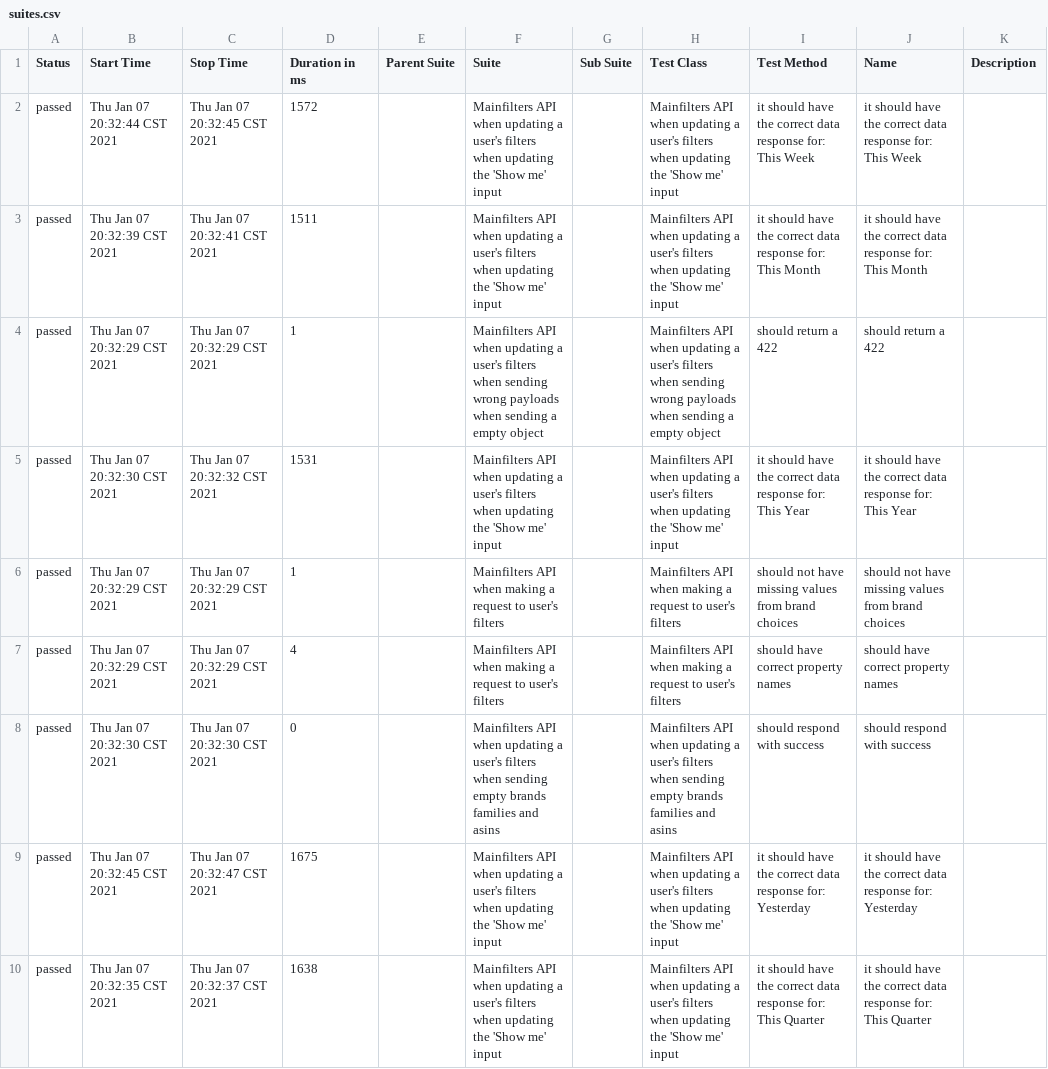
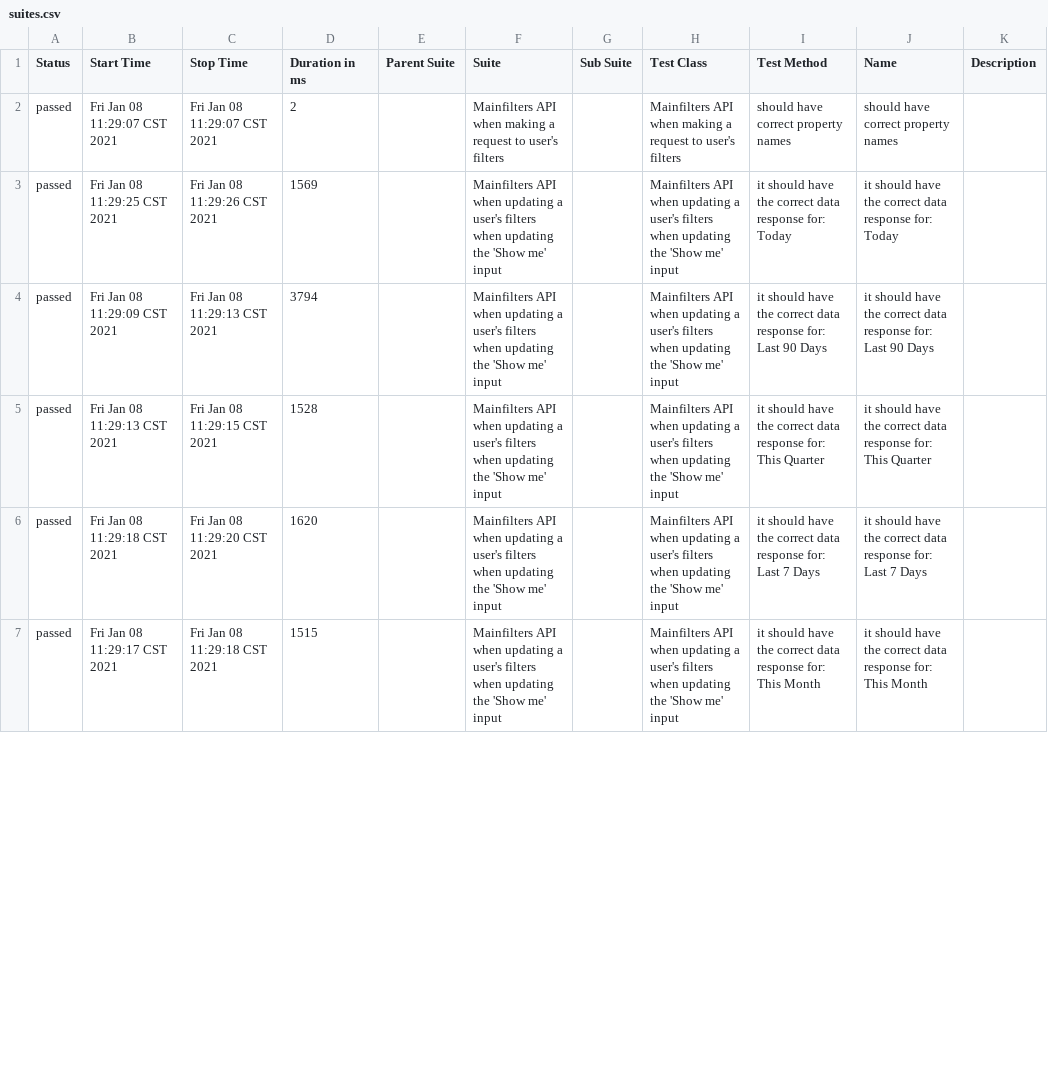
Before and after one commit to navarc/navarc-test-dashboard, a CSV file: data/suites.csv, drawn as a sheet; only a part is shown; the diff covers the shown part only.

Commit message:
deploy: navarc/navarc-tests@b598ff7fa422d796b04f3216dfcc91808ad7230d

```diff
--- a/data/suites.csv
+++ b/data/suites.csv
@@ -1,10 +1,7 @@
 "Status","Start Time","Stop Time","Duration in ms","Parent Suite","Suite","Sub Suite","Test Class","Test Method","Name","Description"
-"passed","Thu Jan 07 20:32:44 CST 2021","Thu Jan 07 20:32:45 CST 2021","1572","","Mainfilters API when updating a user's filters when updating the 'Show me' input","","Mainfilters API when updating a user's filters when updating the 'Show me' input","it should have the correct data response for: This Week","it should have the correct data response for: This Week",""
-"passed","Thu Jan 07 20:32:39 CST 2021","Thu Jan 07 20:32:41 CST 2021","1511","","Mainfilters API when updating a user's filters when updating the 'Show me' input","","Mainfilters API when updating a user's filters when updating the 'Show me' input","it should have the correct data response for: This Month","it should have the correct data response for: This Month",""
-"passed","Thu Jan 07 20:32:29 CST 2021","Thu Jan 07 20:32:29 CST 2021","1","","Mainfilters API when updating a user's filters when sending wrong payloads when sending a empty object","","Mainfilters API when updating a user's filters when sending wrong payloads when sending a empty object","should return a 422","should return a 422",""
-"passed","Thu Jan 07 20:32:30 CST 2021","Thu Jan 07 20:32:32 CST 2021","1531","","Mainfilters API when updating a user's filters when updating the 'Show me' input","","Mainfilters API when updating a user's filters when updating the 'Show me' input","it should have the correct data response for: This Year","it should have the correct data response for: This Year",""
-"passed","Thu Jan 07 20:32:29 CST 2021","Thu Jan 07 20:32:29 CST 2021","1","","Mainfilters API when making a request to user's filters","","Mainfilters API when making a request to user's filters","should not have missing values from brand choices","should not have missing values from brand choices",""
-"passed","Thu Jan 07 20:32:29 CST 2021","Thu Jan 07 20:32:29 CST 2021","4","","Mainfilters API when making a request to user's filters","","Mainfilters API when making a request to user's filters","should have correct property names","should have correct property names",""
-"passed","Thu Jan 07 20:32:30 CST 2021","Thu Jan 07 20:32:30 CST 2021","0","","Mainfilters API when updating a user's filters when sending empty brands families and asins","","Mainfilters API when updating a user's filters when sending empty brands families and asins","should respond with success","should respond with success",""
-"passed","Thu Jan 07 20:32:45 CST 2021","Thu Jan 07 20:32:47 CST 2021","1675","","Mainfilters API when updating a user's filters when updating the 'Show me' input","","Mainfilters API when updating a user's filters when updating the 'Show me' input","it should have the correct data response for: Yesterday","it should have the correct data response for: Yesterday",""
-"passed","Thu Jan 07 20:32:35 CST 2021","Thu Jan 07 20:32:37 CST 2021","1638","","Mainfilters API when updating a user's filters when updating the 'Show me' input","","Mainfilters API when updating a user's filters when updating the 'Show me' input","it should have the correct data response for: This Quarter","it should have the correct data response for: This Quarter",""
+"passed","Fri Jan 08 11:29:07 CST 2021","Fri Jan 08 11:29:07 CST 2021","2","","Mainfilters API when making a request to user's filters","","Mainfilters API when making a request to user's filters","should have correct property names","should have correct property names",""
+"passed","Fri Jan 08 11:29:25 CST 2021","Fri Jan 08 11:29:26 CST 2021","1569","","Mainfilters API when updating a user's filters when updating the 'Show me' input","","Mainfilters API when updating a user's filters when updating the 'Show me' input","it should have the correct data response for: Today","it should have the correct data response for: Today",""
+"passed","Fri Jan 08 11:29:09 CST 2021","Fri Jan 08 11:29:13 CST 2021","3794","","Mainfilters API when updating a user's filters when updating the 'Show me' input","","Mainfilters API when updating a user's filters when updating the 'Show me' input","it should have the correct data response for: Last 90 Days","it should have the correct data response for: Last 90 Days",""
+"passed","Fri Jan 08 11:29:13 CST 2021","Fri Jan 08 11:29:15 CST 2021","1528","","Mainfilters API when updating a user's filters when updating the 'Show me' input","","Mainfilters API when updating a user's filters when updating the 'Show me' input","it should have the correct data response for: This Quarter","it should have the correct data response for: This Quarter",""
+"passed","Fri Jan 08 11:29:18 CST 2021","Fri Jan 08 11:29:20 CST 2021","1620","","Mainfilters API when updating a user's filters when updating the 'Show me' input","","Mainfilters API when updating a user's filters when updating the 'Show me' input","it should have the correct data response for: Last 7 Days","it should have the correct data response for: Last 7 Days",""
+"passed","Fri Jan 08 11:29:17 CST 2021","Fri Jan 08 11:29:18 CST 2021","1515","","Mainfilters API when updating a user's filters when updating the 'Show me' input","","Mainfilters API when updating a user's filters when updating the 'Show me' input","it should have the correct data response for: This Month","it should have the correct data response for: This Month",""
```
Also changed, not shown: 4 added rows, 1 removed row and 54 edited cells elsewhere in this file, 36 other files.
